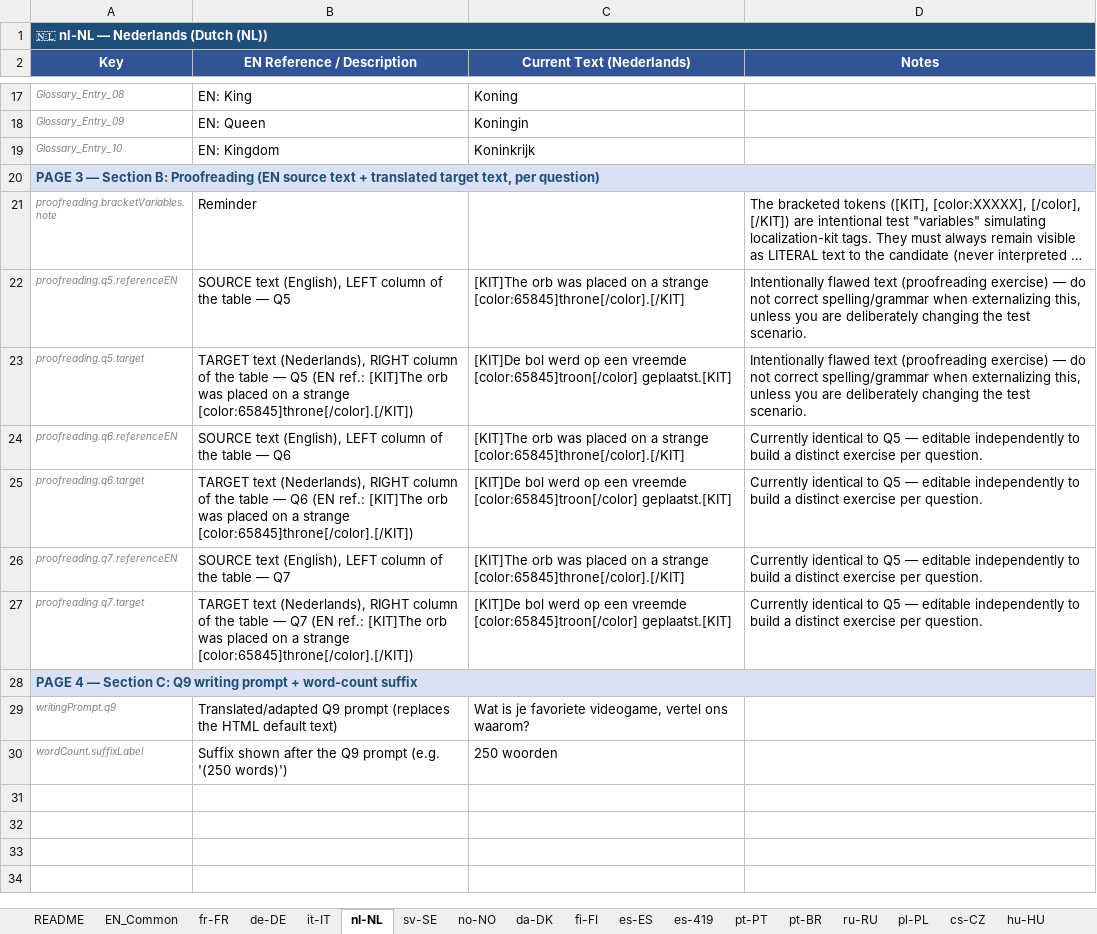
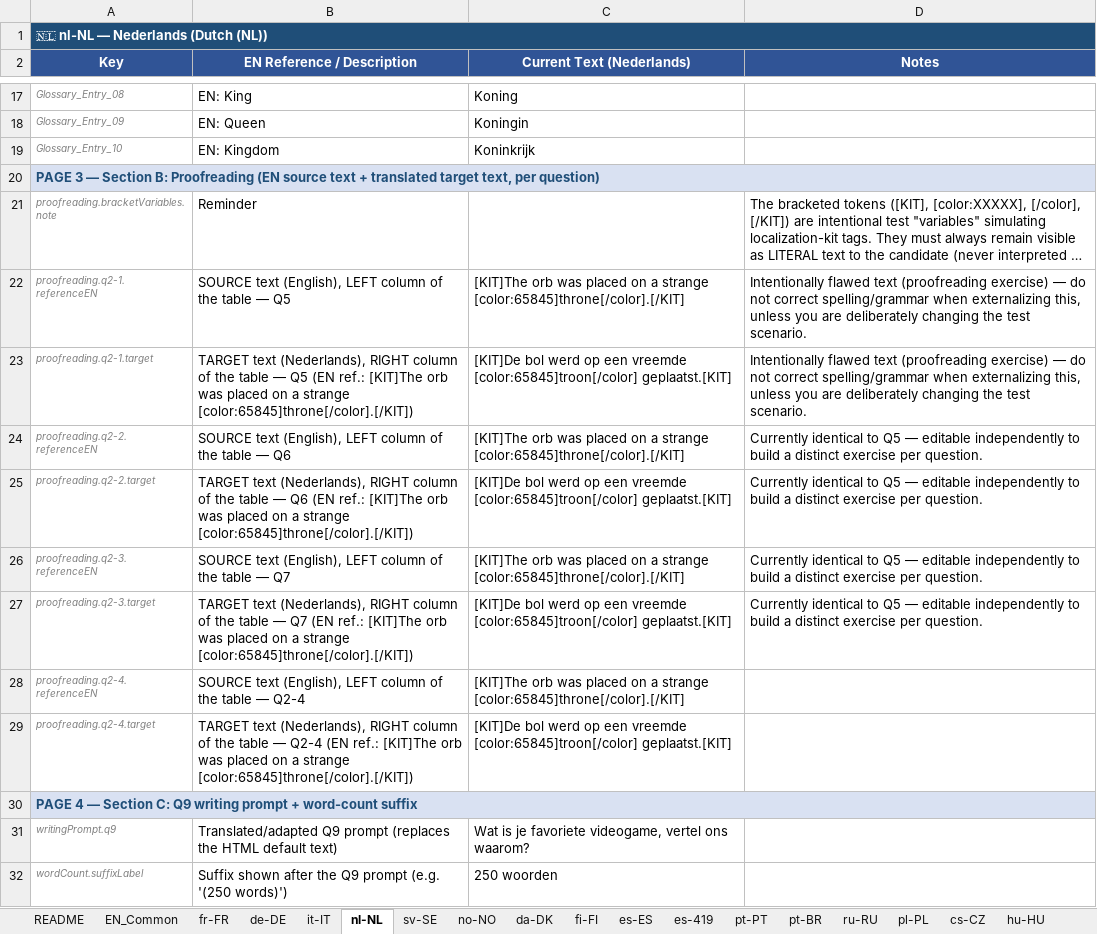
Before and after one commit to npouyleau-darkp/l18n-lqa, an Excel workbook: l18n/lqa-textes-i18n.xlsx, sheet nl-NL, drawn as a sheet; only a part is shown, gaps mark what is left out; long unchanged cells end in …; values as stored, in another font and other column widths than the file's, no borders; the diff names each change by its address in the sheet, - before the commit and + after, or states it on an @@ line.

```diff
--- a/l18n/lqa-textes-i18n.xlsx (sheet nl-NL)
+++ b/l18n/lqa-textes-i18n.xlsx (sheet nl-NL)
-A22 (Key): proofreading.q5.referenceEN
+A22 (Key): proofreading.q2-1.referenceEN
-A23 (Key): proofreading.q5.target
+A23 (Key): proofreading.q2-1.target
-A24 (Key): proofreading.q6.referenceEN
+A24 (Key): proofreading.q2-2.referenceEN
-A25 (Key): proofreading.q6.target
+A25 (Key): proofreading.q2-2.target
-A26 (Key): proofreading.q7.referenceEN
+A26 (Key): proofreading.q2-3.referenceEN
-A27 (Key): proofreading.q7.target
+A27 (Key): proofreading.q2-3.target
+row 28: proofreading.q2-4.referenceEN | SOURCE text (English), LEFT column of the table — Q2-4 | [KIT]The orb was placed on a strange [color:65845]throne[/color].[/KIT]
+row 29: proofreading.q2-4.target | TARGET text (Nederlands), RIGHT column of the table — Q2-4 (EN ref.: [KIT]The orb was placed on a strange [color:65845]throne[/color].[/KIT]) | [KIT]De bol werd op een vreemde [color:65845]troon[/color] geplaatst.[KIT]
```
Also changed, not shown: sheet EN_Common, sheet no-NO, sheet sv-SE, sheet cs-CZ, sheet es-ES, sheet hu-HU, 26 more sheets.
